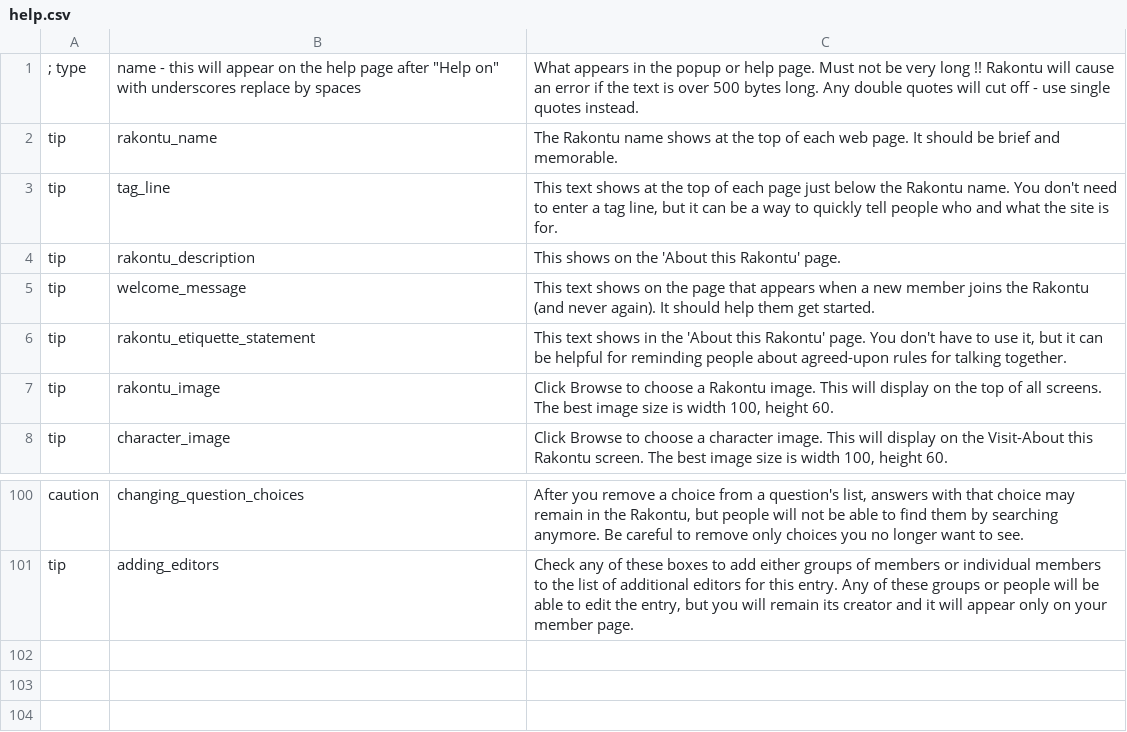
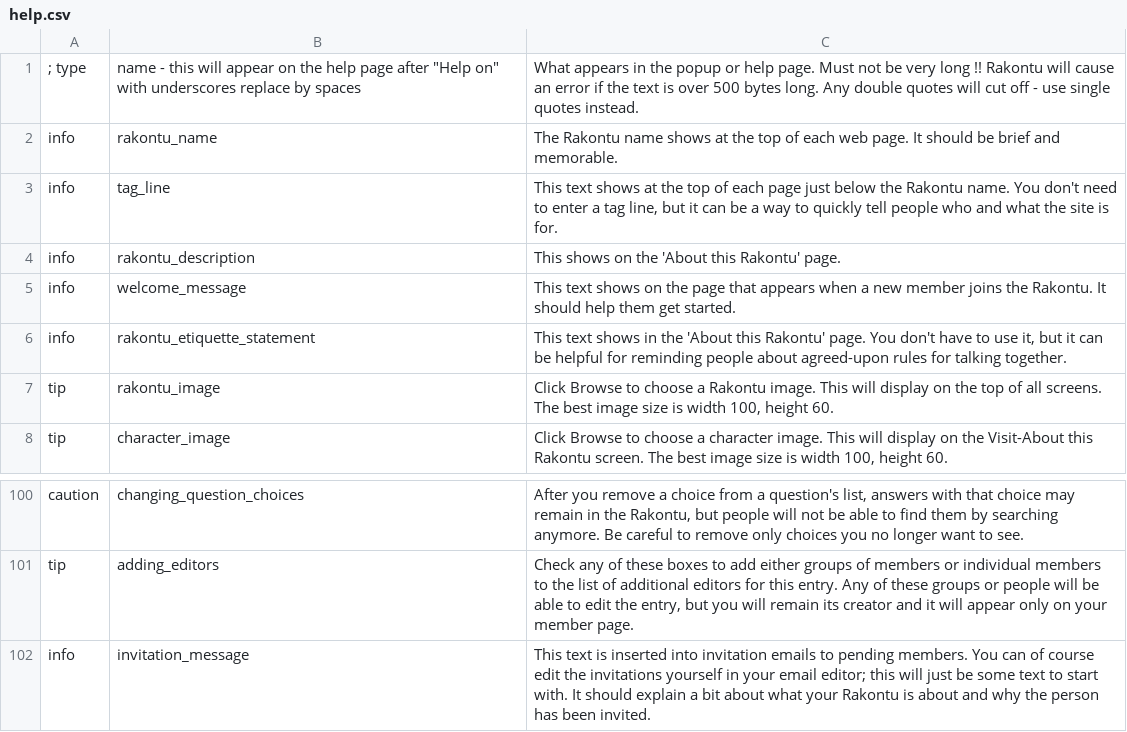
Before and after one commit to cfkurtz/rakontu, a CSV file: Rakontu/config/english/help.csv, drawn as a sheet; only a part is shown, gaps mark what is left out.

```diff
--- a/Rakontu/config/english/help.csv
+++ b/Rakontu/config/english/help.csv
@@ -1,7 +1,7 @@
 "; type","name - this will appear on the help page after ""Help on"" with underscores replace by spaces","What appears in the popup or help page. Must not be very long !! Rakontu will cause an error if the text is over 500 bytes long.  Any double quotes will cut off - use single quotes instead."
-"tip","rakontu_name","The Rakontu name shows at the top of each web page. It should be brief and memorable."
-"tip","tag_line","This text shows at the top of each page just below the Rakontu name. You don't need to enter a tag line, but it can be a way to quickly tell people who and what the site is for."
-"tip","rakontu_description","This shows on the 'About this Rakontu' page."
-"tip","welcome_message","This text shows on the page that appears when a new member joins the Rakontu (and never again). It should help them get started."
-"tip","rakontu_etiquette_statement","This text shows in the 'About this Rakontu' page. You don't have to use it, but it can be helpful for reminding people about agreed-upon rules for talking together."
+"info","rakontu_name","The Rakontu name shows at the top of each web page. It should be brief and memorable."
+"info","tag_line","This text shows at the top of each page just below the Rakontu name. You don't need to enter a tag line, but it can be a way to quickly tell people who and what the site is for."
+"info","rakontu_description","This shows on the 'About this Rakontu' page."
+"info","welcome_message","This text shows on the page that appears when a new member joins the Rakontu. It should help them get started."
+"info","rakontu_etiquette_statement","This text shows in the 'About this Rakontu' page. You don't have to use it, but it can be helpful for reminding people about agreed-upon rules for talking together."
 "tip","rakontu_image","Click Browse to choose a Rakontu image. This will display on the top of all screens. The best image size is width 100, height 60."
@@ -101 +101,2 @@
 "tip","adding_editors","Check any of these boxes to add either groups of members or individual members to the list of additional editors for this entry. Any of these groups or people will be able to edit the entry, but you will remain its creator and it will appear only on your member page."
+"info","invitation_message","This text is inserted into invitation emails to pending members. You can of course edit the invitations yourself in your email editor; this will just be some text to start with. It should explain a bit about what your Rakontu is about and why the person has been invited."
```
Also changed, not shown: 29 other files.
